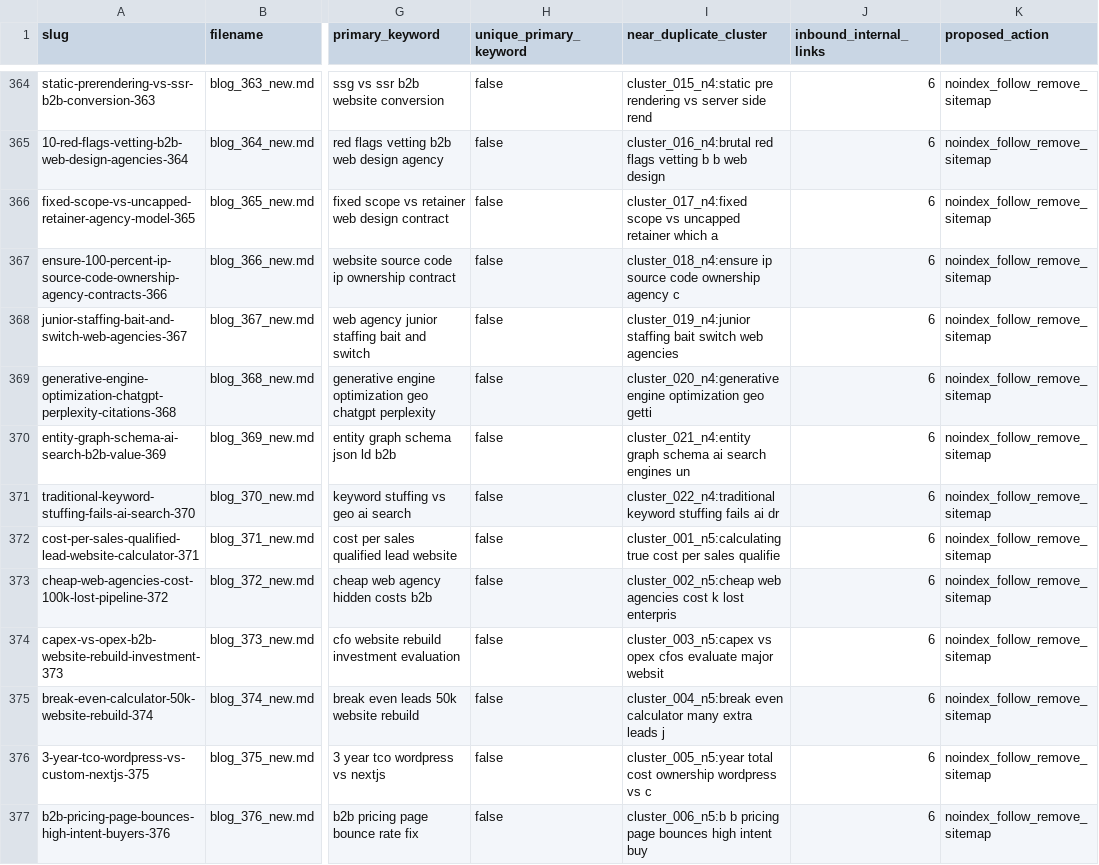
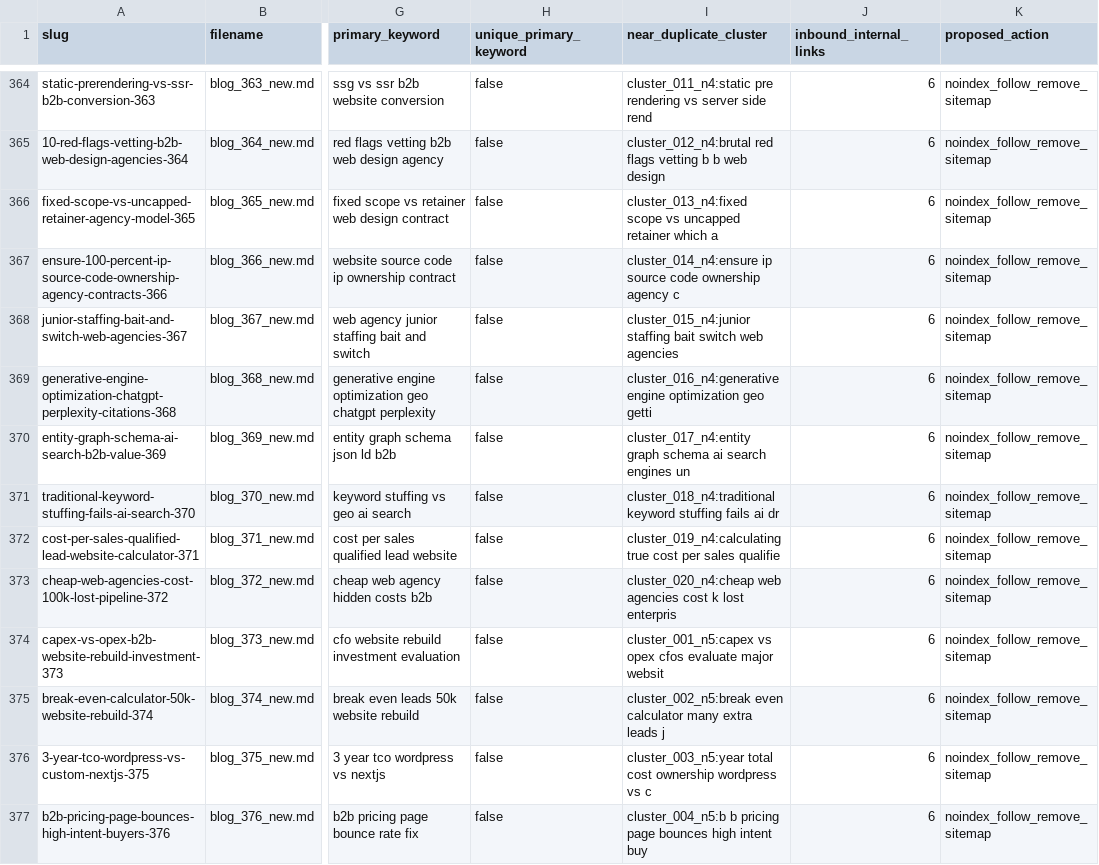
Before and after one commit to LEGENDARYLIGHTENING/rankme, a CSV file: audit/blog-triage.csv, drawn as a sheet; only a part is shown, gaps mark what is left out; the diff covers the shown part only; the diff names each change by its address in the sheet, - before the commit and + after, or states it on an @@ line.

```diff
--- a/audit/blog-triage.csv
+++ b/audit/blog-triage.csv
-I364 (near_duplicate_cluster): cluster_015_n4:static pre rendering…
+I364 (near_duplicate_cluster): cluster_011_n4:static pre rendering…
-I365 (near_duplicate_cluster): cluster_016_n4:brutal red flags…
+I365 (near_duplicate_cluster): cluster_012_n4:brutal red flags…
-I366 (near_duplicate_cluster): cluster_017_n4:fixed scope vs…
+I366 (near_duplicate_cluster): cluster_013_n4:fixed scope vs…
-I367 (near_duplicate_cluster): cluster_018_n4:ensure ip source…
+I367 (near_duplicate_cluster): cluster_014_n4:ensure ip source…
-I368 (near_duplicate_cluster): cluster_019_n4:junior staffing bait…
+I368 (near_duplicate_cluster): cluster_015_n4:junior staffing bait…
-I369 (near_duplicate_cluster): cluster_020_n4:generative engine optimization…
+I369 (near_duplicate_cluster): cluster_016_n4:generative engine optimization…
-I370 (near_duplicate_cluster): cluster_021_n4:entity graph schema…
+I370 (near_duplicate_cluster): cluster_017_n4:entity graph schema…
-I371 (near_duplicate_cluster): cluster_022_n4:traditional keyword stuffing…
+I371 (near_duplicate_cluster): cluster_018_n4:traditional keyword stuffing…
-I372 (near_duplicate_cluster): cluster_001_n5:calculating true cost…
+I372 (near_duplicate_cluster): cluster_019_n4:calculating true cost…
-I373 (near_duplicate_cluster): cluster_002_n5:cheap web agencies…
+I373 (near_duplicate_cluster): cluster_020_n4:cheap web agencies…
-I374 (near_duplicate_cluster): cluster_003_n5:capex vs opex…
+I374 (near_duplicate_cluster): cluster_001_n5:capex vs opex…
-I375 (near_duplicate_cluster): cluster_004_n5:break even calculator…
+I375 (near_duplicate_cluster): cluster_002_n5:break even calculator…
-I376 (near_duplicate_cluster): cluster_005_n5:year total cost…
+I376 (near_duplicate_cluster): cluster_003_n5:year total cost…
-I377 (near_duplicate_cluster): cluster_006_n5:b b pricing…
+I377 (near_duplicate_cluster): cluster_004_n5:b b pricing…
```
Also changed, not shown: 144 edited cells elsewhere in this file, 18 other files.
